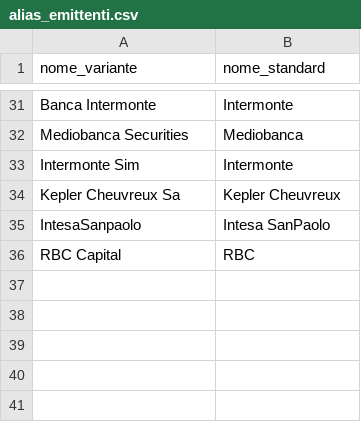
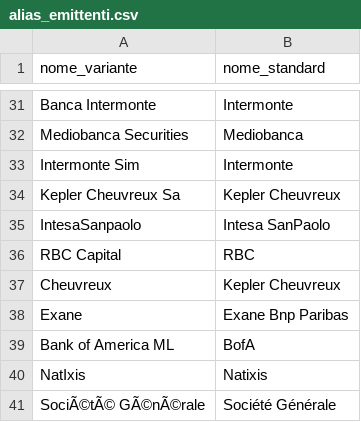
Before and after one commit to FrancescoBo/TPPlots, a CSV file: config/alias_emittenti.csv, drawn as a sheet; only a part is shown, gaps mark what is left out.

```diff
--- a/config/alias_emittenti.csv
+++ b/config/alias_emittenti.csv
@@ -36 +36,6 @@ IntesaSanpaolo,Intesa SanPaolo
 RBC Capital,RBC
+Cheuvreux,Kepler Cheuvreux
+Exane,Exane Bnp Paribas
+Bank of America ML,BofA
+NatIxis,Natixis
+SociÃ©tÃ© GÃ©nÃ©rale,Société Générale
```
Also changed, not shown: config/fonti.csv, 1 other file.
